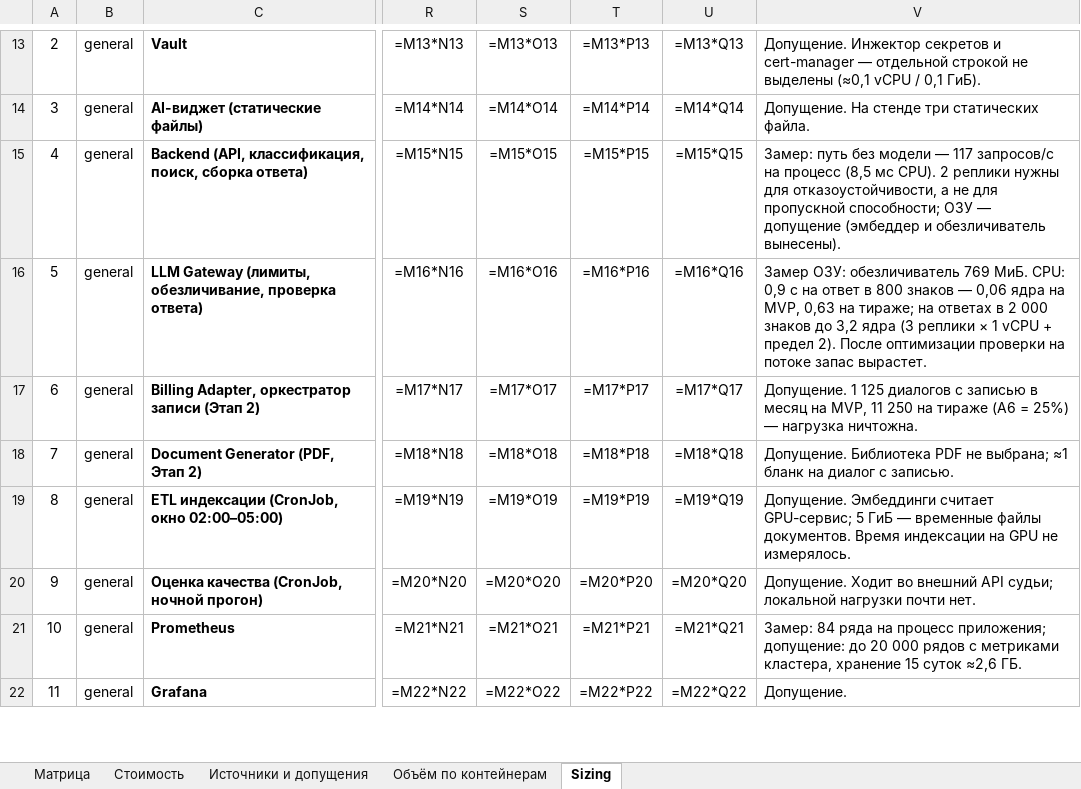
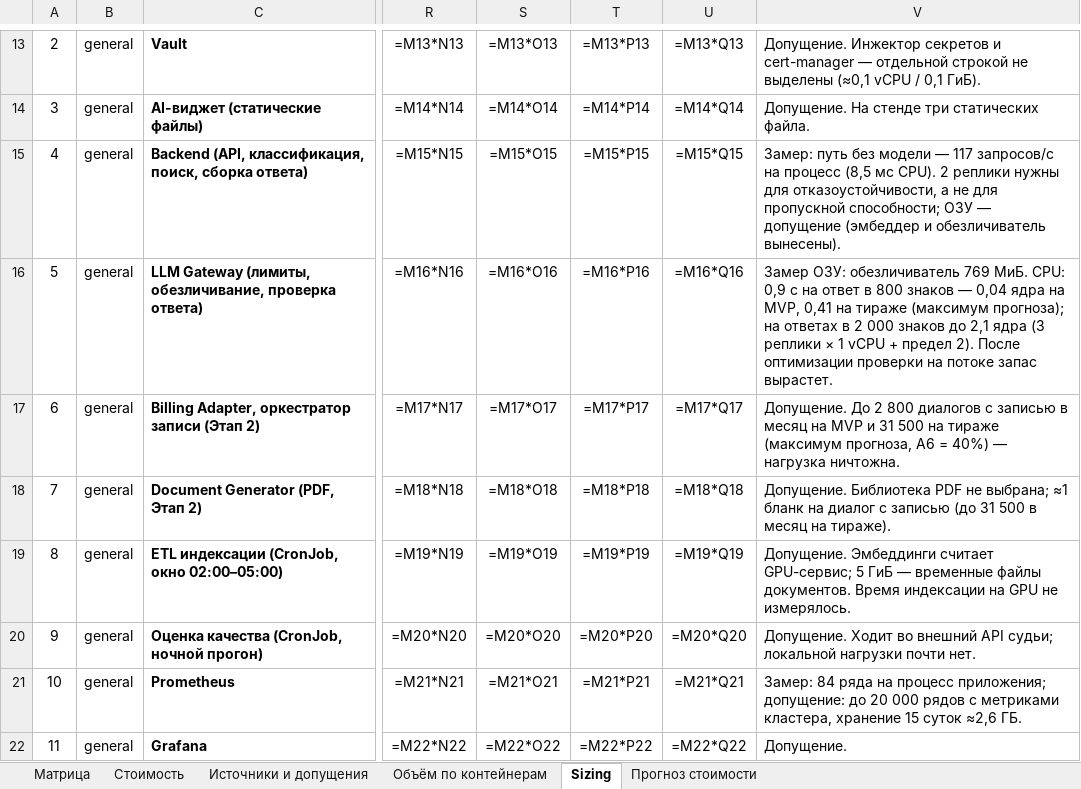
Before and after one commit to barinoff1989/vodokanal-assistant, an Excel workbook: AI_docs/Tech_Stack_Matrix.xlsx, sheet Sizing, drawn as a sheet; only a part is shown, gaps mark what is left out; values as stored, in another font and other column widths than the file's, no borders; formulas without a stored value are shown as written; the diff covers the shown part only; the diff names each change by its address in the sheet, - before the commit and + after, or states it on an @@ line.

```diff
--- a/AI_docs/Tech_Stack_Matrix.xlsx (sheet Sizing)
+++ b/AI_docs/Tech_Stack_Matrix.xlsx (sheet Sizing)
+sheet tab: Прогноз стоимости
-V16: …знаков — 0,06 ядра на MVP, 0,63 на тираже; на ответах в 2 000 знаков до 3,2 ядра (3…
+V16: …знаков — 0,04 ядра на MVP, 0,41 на тираже (максимум прогноза); на ответах в 2 000 знаков до 2,1 ядра (3…
-V17: Допущение. 1 125 диалогов с записью в месяц на MVP, 11 250 на тираже (A6 = 25%) — нагрузка…
+V17: Допущение. До 2 800 диалогов с записью в месяц на MVP и 31 500 на тираже (максимум прогноза, A6 = 40%) — нагрузка…
-V18: …диалог с записью.
+V18: …диалог с записью (до 31 500 в месяц на тираже).
```
Also changed, not shown: 7 edited cells elsewhere in this sheet, sheet Стоимость, sheet Матрица, sheet Объём по контейнерам, sheet Источники и допущения, 4 other files.
